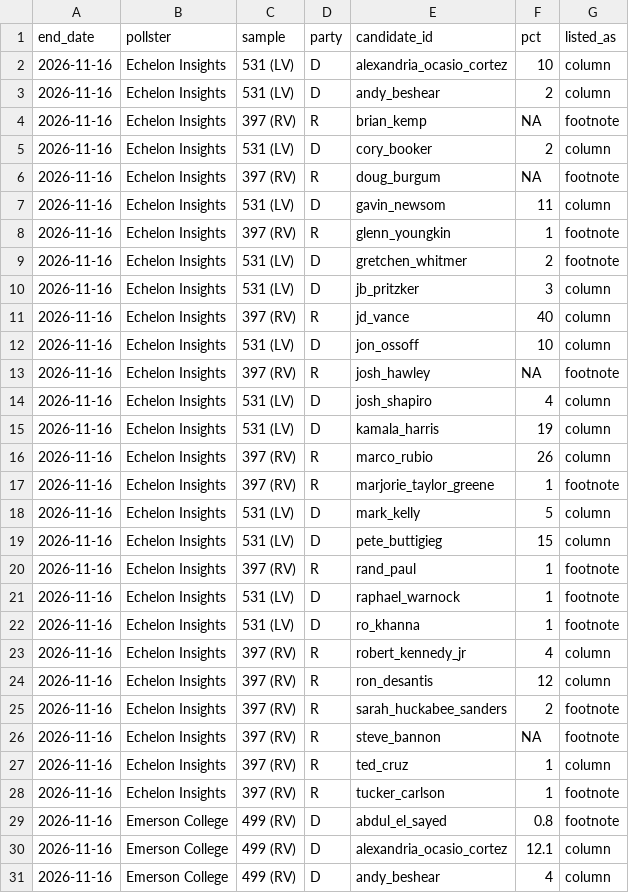
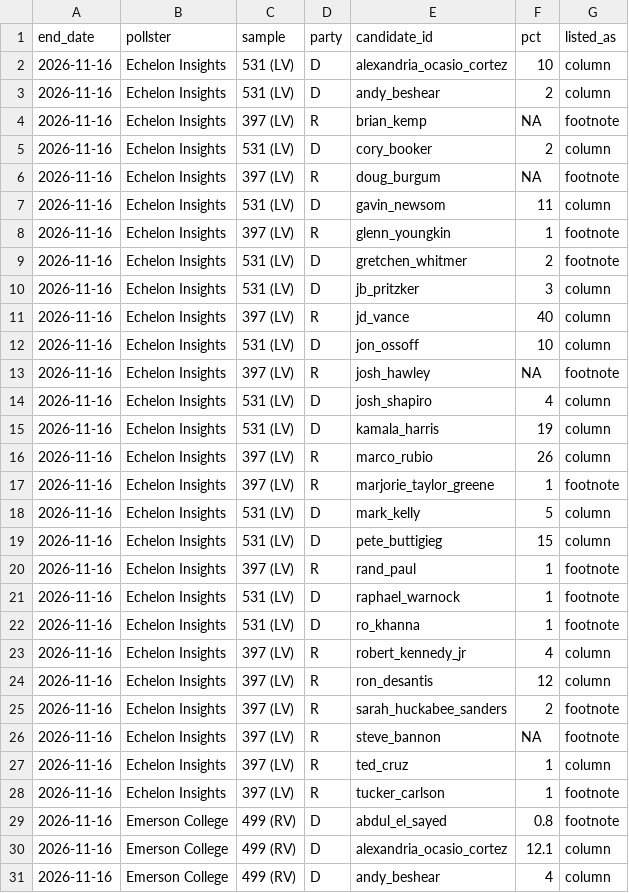
Before and after one commit to Maljahmi/field-tracker-2028, a CSV file: data/polls.csv, drawn as a sheet; only a part is shown; the diff covers the shown part only.

```diff
--- a/data/polls.csv
+++ b/data/polls.csv
@@ -3,27 +3,27 @@ end_date,pollster,sample,party,candidate_id,pct,listed_as
 2026-11-16,Echelon Insights,531 (LV),D,andy_beshear,2,column
-2026-11-16,Echelon Insights,397 (RV),R,brian_kemp,NA,footnote
+2026-11-16,Echelon Insights,397 (LV),R,brian_kemp,NA,footnote
 2026-11-16,Echelon Insights,531 (LV),D,cory_booker,2,column
-2026-11-16,Echelon Insights,397 (RV),R,doug_burgum,NA,footnote
+2026-11-16,Echelon Insights,397 (LV),R,doug_burgum,NA,footnote
 2026-11-16,Echelon Insights,531 (LV),D,gavin_newsom,11,column
-2026-11-16,Echelon Insights,397 (RV),R,glenn_youngkin,1,footnote
+2026-11-16,Echelon Insights,397 (LV),R,glenn_youngkin,1,footnote
 2026-11-16,Echelon Insights,531 (LV),D,gretchen_whitmer,2,footnote
 2026-11-16,Echelon Insights,531 (LV),D,jb_pritzker,3,column
-2026-11-16,Echelon Insights,397 (RV),R,jd_vance,40,column
+2026-11-16,Echelon Insights,397 (LV),R,jd_vance,40,column
 2026-11-16,Echelon Insights,531 (LV),D,jon_ossoff,10,column
-2026-11-16,Echelon Insights,397 (RV),R,josh_hawley,NA,footnote
+2026-11-16,Echelon Insights,397 (LV),R,josh_hawley,NA,footnote
 2026-11-16,Echelon Insights,531 (LV),D,josh_shapiro,4,column
 2026-11-16,Echelon Insights,531 (LV),D,kamala_harris,19,column
-2026-11-16,Echelon Insights,397 (RV),R,marco_rubio,26,column
-2026-11-16,Echelon Insights,397 (RV),R,marjorie_taylor_greene,1,footnote
+2026-11-16,Echelon Insights,397 (LV),R,marco_rubio,26,column
+2026-11-16,Echelon Insights,397 (LV),R,marjorie_taylor_greene,1,footnote
 2026-11-16,Echelon Insights,531 (LV),D,mark_kelly,5,column
 2026-11-16,Echelon Insights,531 (LV),D,pete_buttigieg,15,column
-2026-11-16,Echelon Insights,397 (RV),R,rand_paul,1,footnote
+2026-11-16,Echelon Insights,397 (LV),R,rand_paul,1,footnote
 2026-11-16,Echelon Insights,531 (LV),D,raphael_warnock,1,footnote
 2026-11-16,Echelon Insights,531 (LV),D,ro_khanna,1,footnote
-2026-11-16,Echelon Insights,397 (RV),R,robert_kennedy_jr,4,column
-2026-11-16,Echelon Insights,397 (RV),R,ron_desantis,12,column
-2026-11-16,Echelon Insights,397 (RV),R,sarah_huckabee_sanders,2,footnote
-2026-11-16,Echelon Insights,397 (RV),R,steve_bannon,NA,footnote
-2026-11-16,Echelon Insights,397 (RV),R,ted_cruz,1,column
-2026-11-16,Echelon Insights,397 (RV),R,tucker_carlson,1,footnote
+2026-11-16,Echelon Insights,397 (LV),R,robert_kennedy_jr,4,column
+2026-11-16,Echelon Insights,397 (LV),R,ron_desantis,12,column
+2026-11-16,Echelon Insights,397 (LV),R,sarah_huckabee_sanders,2,footnote
+2026-11-16,Echelon Insights,397 (LV),R,steve_bannon,NA,footnote
+2026-11-16,Echelon Insights,397 (LV),R,ted_cruz,1,column
+2026-11-16,Echelon Insights,397 (LV),R,tucker_carlson,1,footnote
 2026-11-16,Emerson College,499 (RV),D,abdul_el_sayed,0.8,footnote
```
Also changed, not shown: 16 added rows elsewhere in this file, data/pageviews.csv, data/poll_inclusion.csv, 3 other files.
